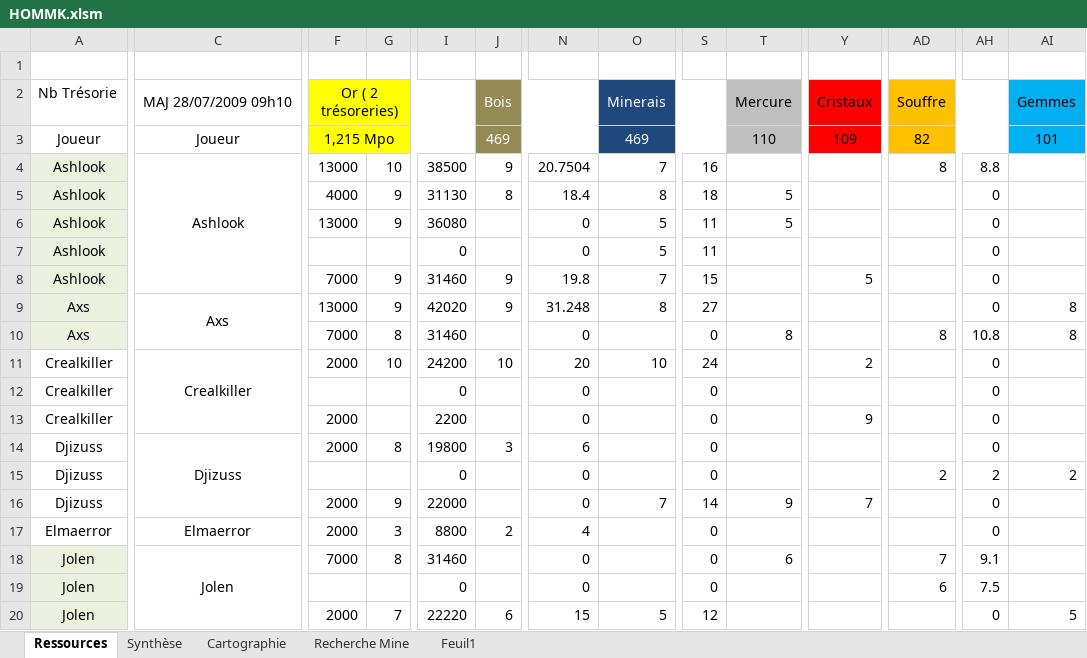
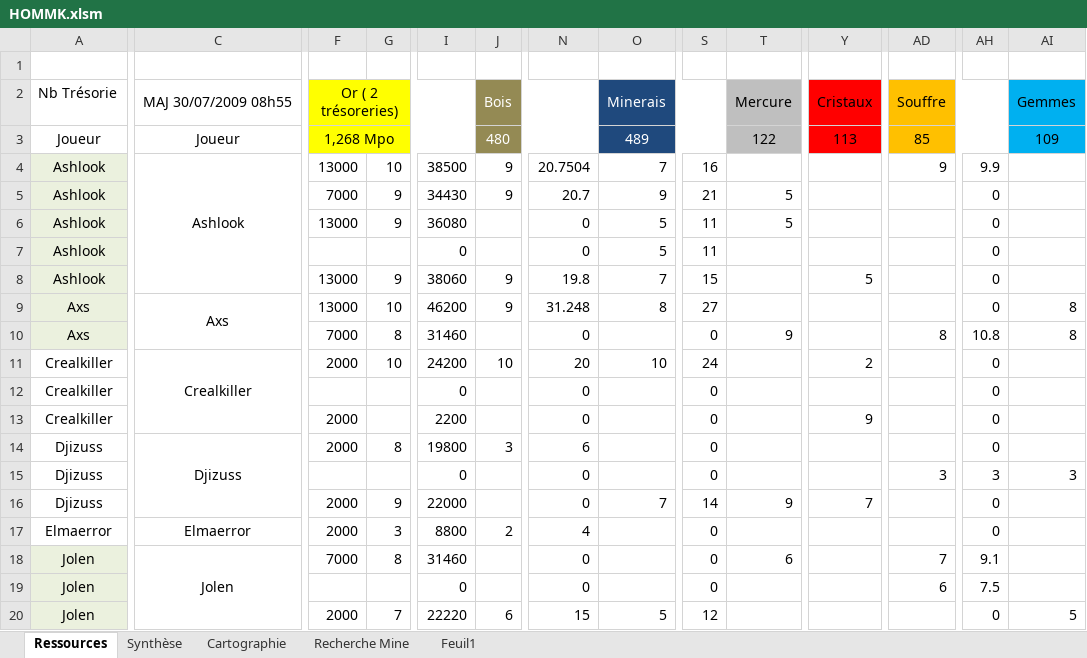
Before and after one commit to MiniSoff/crique-des-pirates, an Excel workbook: HOMMK.xlsm, sheet Ressources, drawn as a sheet; only a part is shown, gaps mark what is left out; values as stored, in another font and other column widths than the file's, no borders; conditional formats not drawn; the diff covers the shown part only; the diff names each change by its address in the sheet, - before the commit and + after, or states it on an @@ line.

```diff
--- a/HOMMK.xlsm (sheet Ressources)
+++ b/HOMMK.xlsm (sheet Ressources)
-C2: MAJ 28/07/2009 09h10
+C2: MAJ 30/07/2009 08h55
-F3: 1,215 Mpo
+F3: 1,268 Mpo
-J3: 469
+J3: 480
-O3: 469
+O3: 489
-T3: 110
+T3: 122
-Y3: 109
+Y3: 113
-AD3: 82
+AD3: 85
-AI3: 101
+AI3: 109
-AD4: 8
+AD4: 9
-AH4: 8.8
+AH4: 9.9
-F5: 4000
+F5: 7000
-I5: 31130
+I5: 34430
-J5: 8
+J5: 9
-N5: 18.4
+N5: 20.7
-O5: 8
+O5: 9
-S5: 18
+S5: 21
-F8: 7000
+F8: 13000
-I8: 31460
+I8: 38060
-G9: 9
+G9: 10
-I9: 42020
+I9: 46200
-T10: 8
+T10: 9
-AD15: 2
+AD15: 3
-AH15: 2
+AH15: 3
-AI15: 2
+AI15: 3
```
Also changed, not shown: 3 added rows, 50 edited cells and cell formats elsewhere in this sheet, sheet Recherche Mine, sheet Synthèse, sheet Cartographie, formulas that keep their value.
